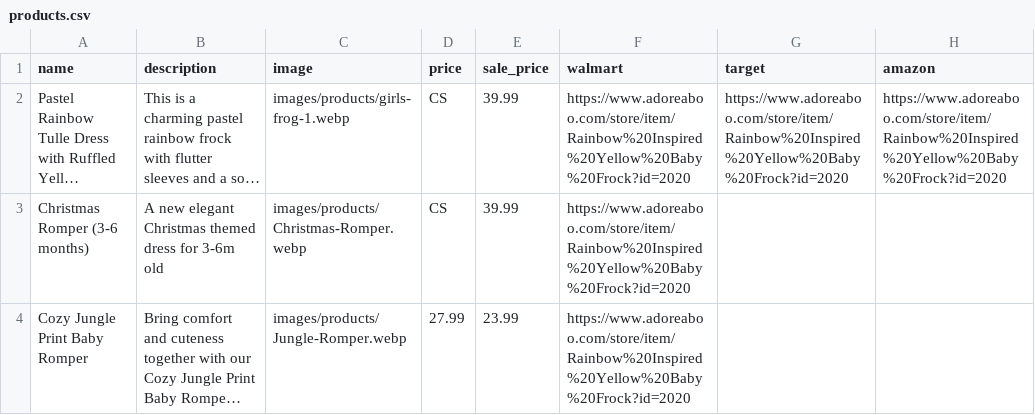
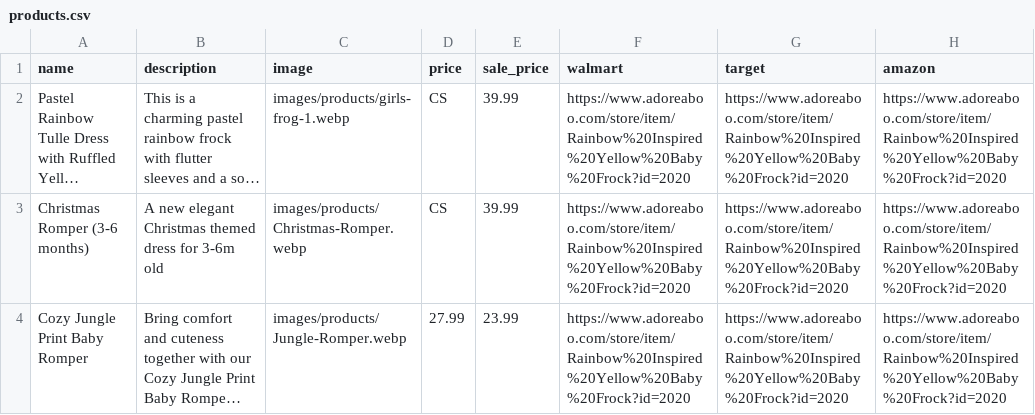
Before and after one commit to ethnictendance/ethnictendance.github.io, a CSV file: data/products.csv, drawn as a sheet; long unchanged cells end in …; the diff names each change by its address in the sheet, - before the commit and + after, or states it on an @@ line.

Commit message:
test3

```diff
--- a/data/products.csv
+++ b/data/products.csv
-G3:G4 (target): (empty)
+G3:G4 (target): https://www.adoreaboo.com/store/item/Rainbow%20Inspired%20Yellow%20Baby%20Frock?id=2020
-H3:H4 (amazon): (empty)
+H3:H4 (amazon): https://www.adoreaboo.com/store/item/Rainbow%20Inspired%20Yellow%20Baby%20Frock?id=2020
```
